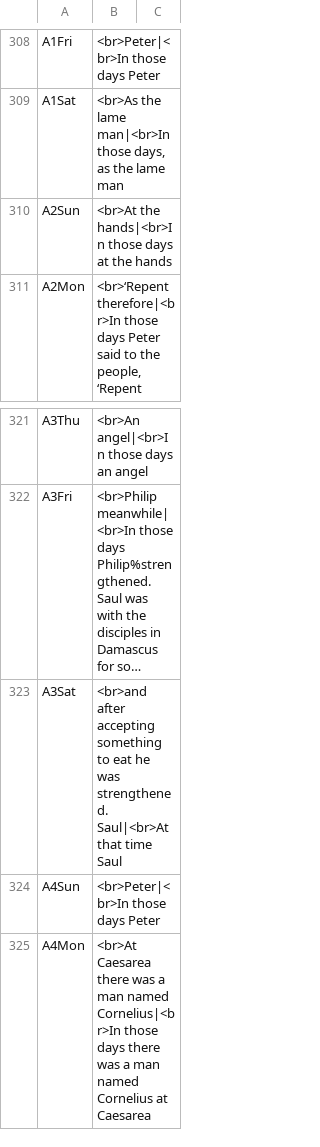
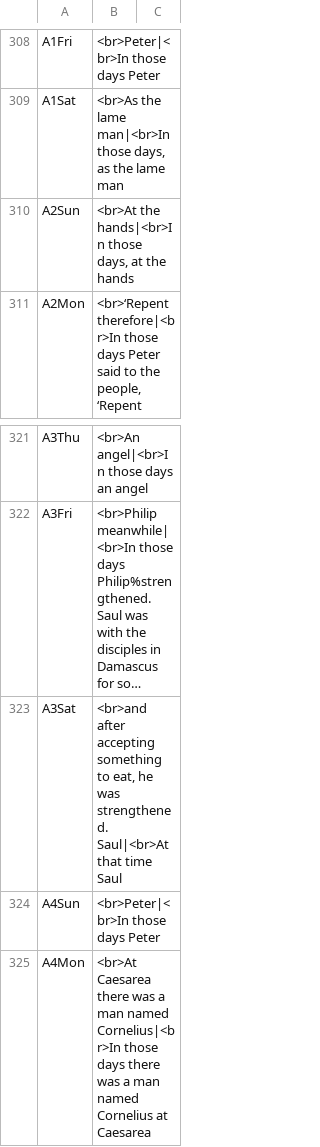
Before and after one commit to cmbryan/yocal, a CSV file: db/mods.csv, drawn as a sheet; only a part is shown, gaps mark what is left out; long unchanged cells end in …; the diff names each change by its address in the sheet, - before the commit and + after, or states it on an @@ line.

```diff
--- a/db/mods.csv
+++ b/db/mods.csv
-B310: …hands|<br>In those days at the…
+B310: …hands|<br>In those days, at the…
-B323: …something to eat he was…
+B323: …something to eat, he was…
```
Also changed, not shown: 1 other file.
